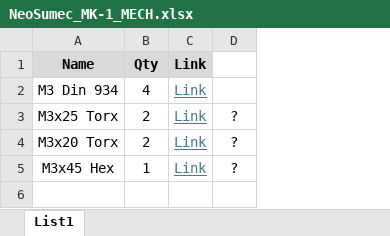
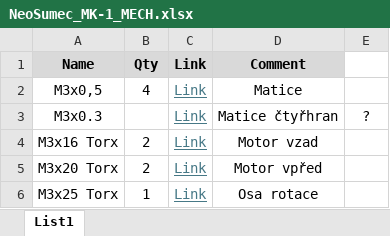
Before and after one commit to Matom49/NeoSumec-MiniSumo-MECH, an Excel workbook: _MK-1_/NeoSumec_MK-1_MECH.xlsx, sheet List1, drawn as a sheet; values as stored, in another font and other column widths than the file's, no borders; addresses are those after the commit; the diff names each change by its address in the sheet, - before the commit and + after, or states it on an @@ line.

```diff
--- a/_MK-1_/NeoSumec_MK-1_MECH.xlsx (sheet List1)
+++ b/_MK-1_/NeoSumec_MK-1_MECH.xlsx (sheet List1)
+column D (Comment), row 2: Matice; rows 4-6: Motor vzad | Motor vpřed | Osa rotace
-A2 (Name): M3 Din 934
+A2 (Name): M3x0,5
+row 3: M3x0.3 |  | Link | Matice čtyřhran | ?
-A4 (Name): M3x25 Torx
+A4 (Name): M3x16 Torx
-E4:E6: ?
+E4:E6: (empty)
-A6 (Name): M3x45 Hex
+A6 (Name): M3x25 Torx
```
Also changed, not shown: 10 other files.
